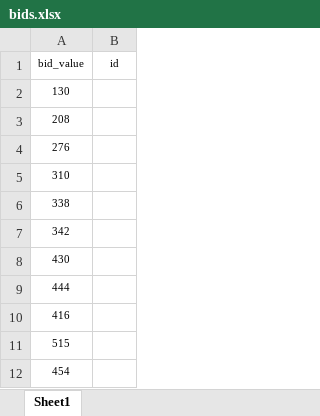
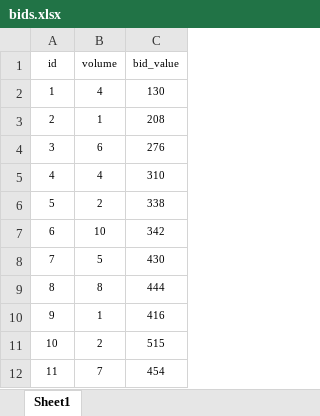
Before and after one commit to UncleCook/Platform_v1_0, an Excel workbook: bids.xlsx, sheet Sheet1, drawn as a sheet; only a part is shown; values as stored, in another font and other column widths than the file's, no borders; removed rows and columns are numbered as before the commit, all else as after; the diff names each change by its address in the sheet, - before the commit and + after, or states it on an @@ line.

```diff
--- a/bids.xlsx (sheet Sheet1)
+++ b/bids.xlsx (sheet Sheet1)
+column A (id), rows 2-12: 1 | 2 | 3 | 4 | 5 | 6 | 7 | 8 | 9 | 10 | 11
+column B (volume), rows 2-12: 4 | 1 | 6 | 4 | 2 | 10 | 5 | 8 | 1 | 2 | 7
-column B (id), empty
```
Also changed, not shown: 8 other files.
